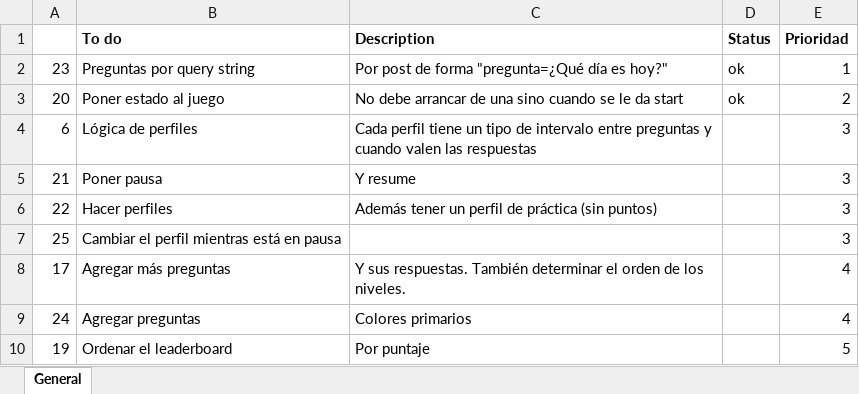
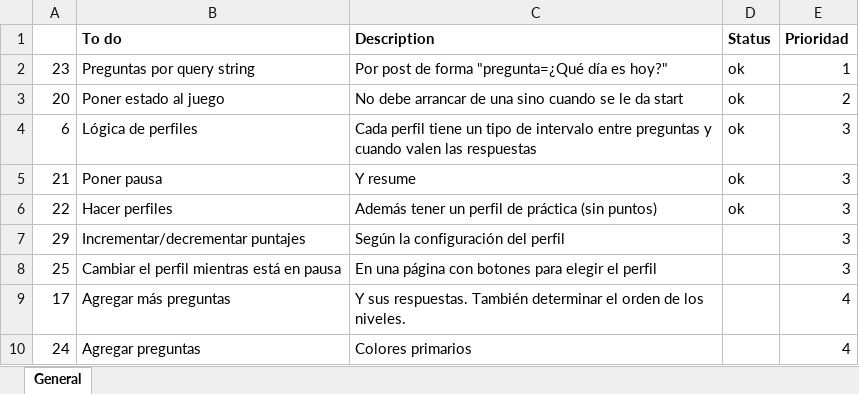
Before and after one commit to leomicheloni/tries-on.js, an Excel workbook: backlog.xlsx, sheet General, drawn as a sheet; only a part is shown; the shorter side is filled out with more unchanged rows; values as stored, in another font and other column widths than the file's, no borders; addresses are those after the commit; the diff names each change by its address in the sheet, - before the commit and + after, or states it on an @@ line.

```diff
--- a/backlog.xlsx (sheet General)
+++ b/backlog.xlsx (sheet General)
-D4:D6 (Status): (empty)
+D4:D6 (Status): ok
+row 7: 29 | Incrementar/decrementar puntajes | Según la configuración del perfil |  | 3
-C8 (Description): (empty)
+C8 (Description): En una página con botones para elegir el perfil
```
Also changed, not shown: 4 other files.
